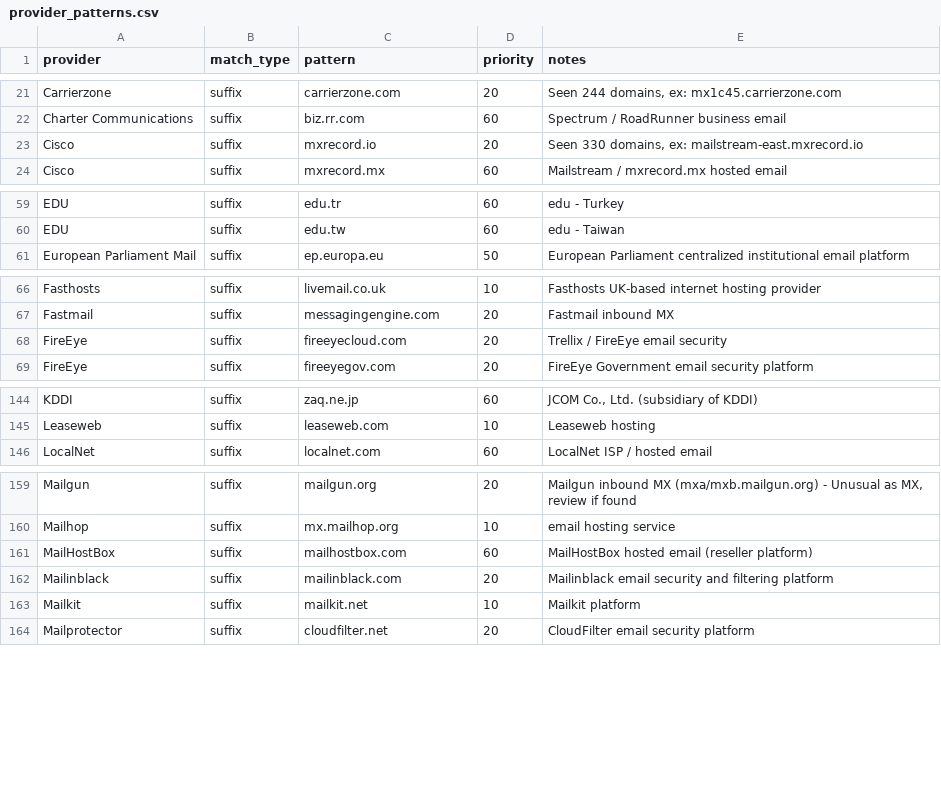
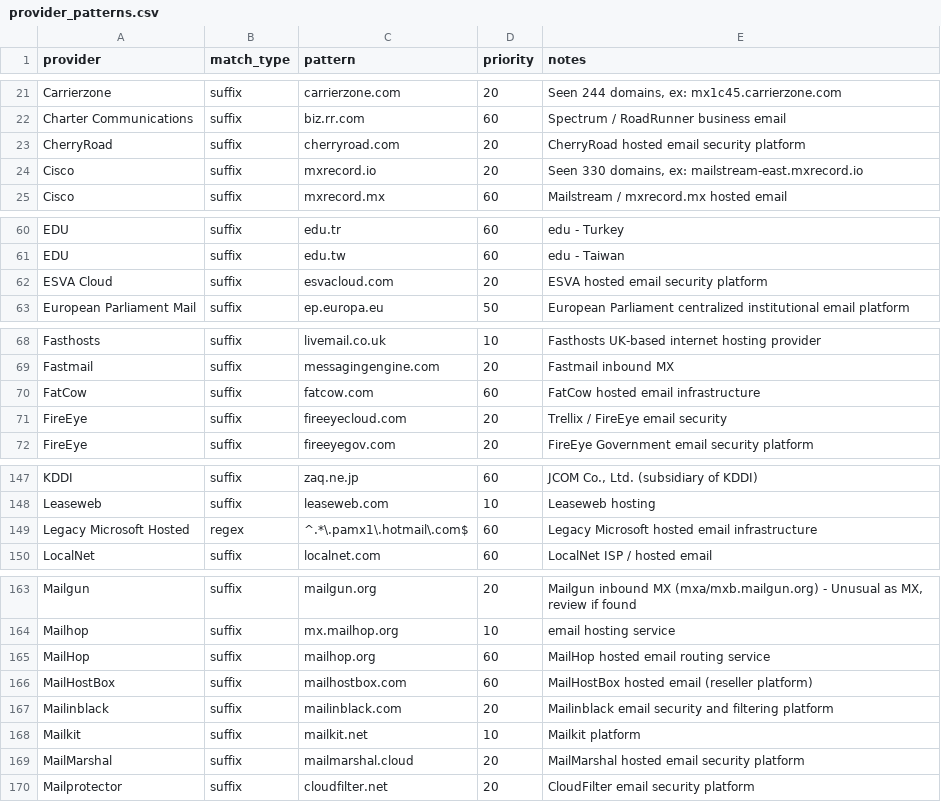
Before and after one commit to EmailKarma/mx-preferance, a CSV file: provider_patterns.csv, drawn as a sheet; only a part is shown, gaps mark what is left out; the diff covers the shown part only.

Commit message:
Update provider_patterns.csv

```diff
--- a/provider_patterns.csv
+++ b/provider_patterns.csv
@@ -22,2 +22,3 @@ Carrierzone,suffix,carrierzone.com,20,"Seen 244 domains, ex: mx1c45.carrierzone.
 Charter Communications,suffix,biz.rr.com,60,Spectrum / RoadRunner business email
+CherryRoad,suffix,cherryroad.com,20,CherryRoad hosted email security platform
 Cisco,suffix,mxrecord.io,20,"Seen 330 domains, ex: mailstream-east.mxrecord.io"
@@ -60,2 +61,3 @@ EDU,suffix,edu.tr,60,edu - Turkey
 EDU,suffix,edu.tw,60,edu - Taiwan
+ESVA Cloud,suffix,esvacloud.com,20,ESVA hosted email security platform
 European Parliament Mail,suffix,ep.europa.eu,50,European Parliament centralized institutional email platform
@@ -67,2 +69,3 @@ Fasthosts,suffix,livemail.co.uk,10,Fasthosts UK-based internet hosting provider
 Fastmail,suffix,messagingengine.com,20,Fastmail inbound MX
+FatCow,suffix,fatcow.com,60,FatCow hosted email infrastructure
 FireEye,suffix,fireeyecloud.com,20,Trellix / FireEye email security
@@ -145,2 +148,3 @@ KDDI,suffix,zaq.ne.jp,60,"JCOM Co., Ltd. (subsidiary of KDDI)"
 Leaseweb,suffix,leaseweb.com,10,Leaseweb hosting
+Legacy Microsoft Hosted,regex,^.*\.pamx1\.hotmail\.com$,60,Legacy Microsoft hosted email infrastructure
 LocalNet,suffix,localnet.com,60,LocalNet ISP / hosted email
@@ -160,2 +164,3 @@ Mailgun,suffix,mailgun.org,20,"Mailgun inbound MX (mxa/mxb.mailgun.org) - Unusua
 Mailhop,suffix,mx.mailhop.org,10,email hosting service
+MailHop,suffix,mailhop.org,60,MailHop hosted email routing service
 MailHostBox,suffix,mailhostbox.com,60,MailHostBox hosted email (reseller platform)
@@ -163,2 +168,3 @@ Mailinblack,suffix,mailinblack.com,20,Mailinblack email security and filtering p
 Mailkit,suffix,mailkit.net,10,Mailkit platform
+MailMarshal,suffix,mailmarshal.cloud,20,MailMarshal hosted email security platform
 Mailprotector,suffix,cloudfilter.net,20,CloudFilter email security platform
```
Also changed, not shown: 3 added rows elsewhere in this file.
